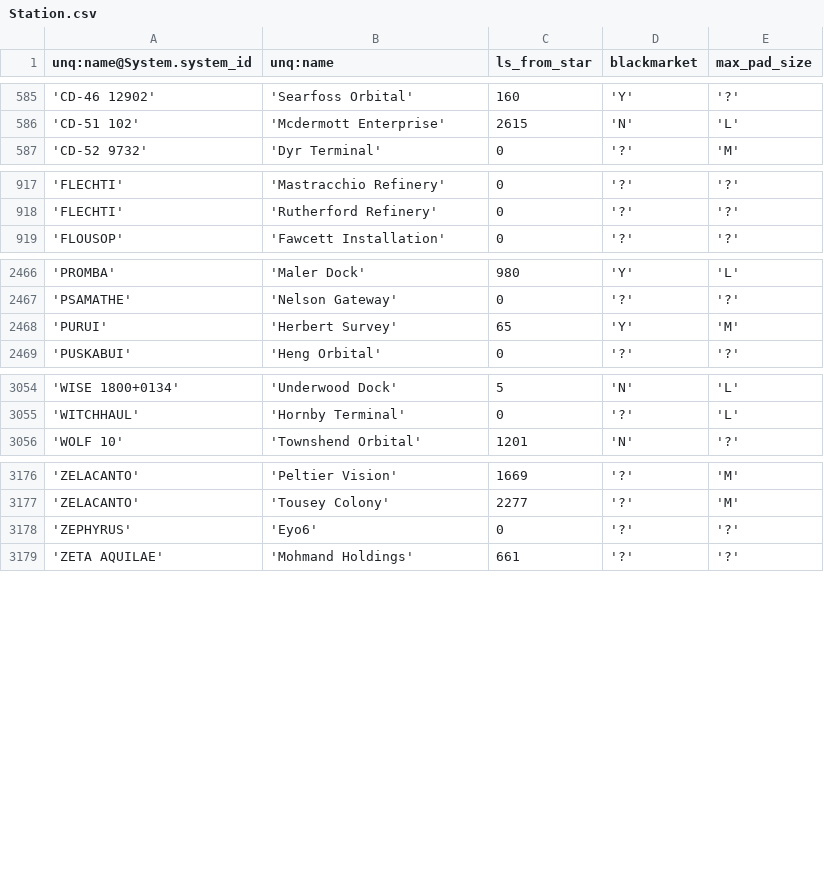
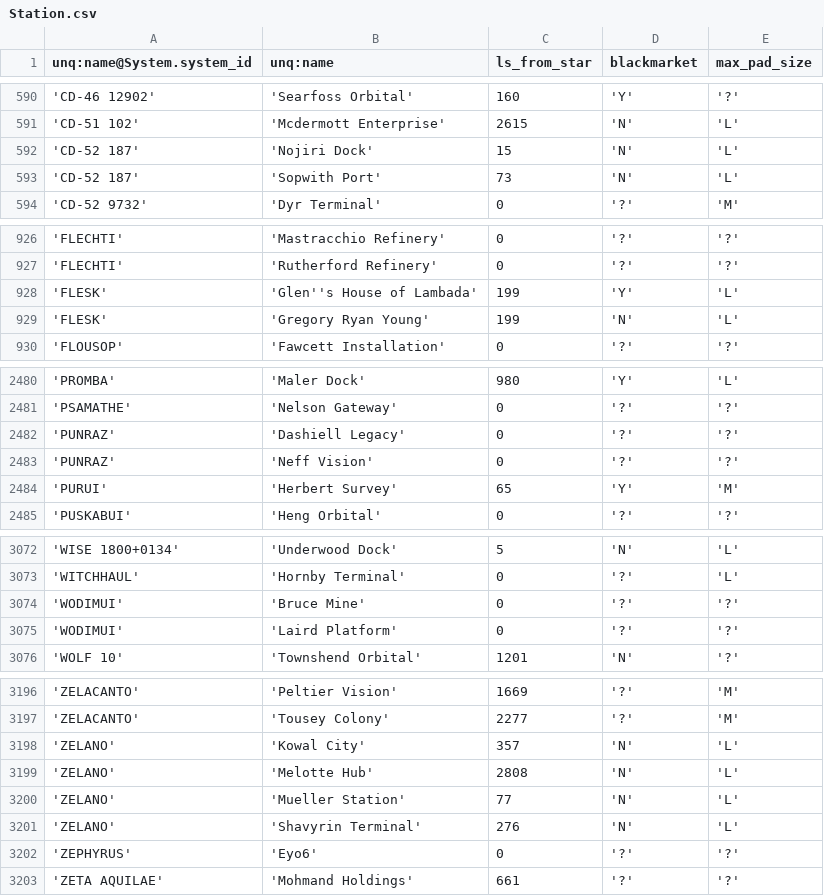
Before and after one commit to eyeonus/Trade-Dangerous, a CSV file: data/Station.csv, drawn as a sheet; only a part is shown, gaps mark what is left out; the diff covers the shown part only.

Commit message:
Adding stations from Jared: Jan 4th 2015

```diff
--- a/data/Station.csv
+++ b/data/Station.csv
@@ -586,2 +591,4 @@ unq:name@System.system_id,unq:name,ls_from_star,blackmarket,max_pad_size
 'CD-51 102','Mcdermott Enterprise',2615,'N','L'
+'CD-52 187','Nojiri Dock',15,'N','L'
+'CD-52 187','Sopwith Port',73,'N','L'
 'CD-52 9732','Dyr Terminal',0,'?','M'
@@ -918,2 +927,4 @@ unq:name@System.system_id,unq:name,ls_from_star,blackmarket,max_pad_size
 'FLECHTI','Rutherford Refinery',0,'?','?'
+'FLESK','Glen''s House of Lambada',199,'Y','L'
+'FLESK','Gregory Ryan Young',199,'N','L'
 'FLOUSOP','Fawcett Installation',0,'?','?'
@@ -2467,2 +2481,4 @@ unq:name@System.system_id,unq:name,ls_from_star,blackmarket,max_pad_size
 'PSAMATHE','Nelson Gateway',0,'?','?'
+'PUNRAZ','Dashiell Legacy',0,'?','?'
+'PUNRAZ','Neff Vision',0,'?','?'
 'PURUI','Herbert Survey',65,'Y','M'
@@ -3055,2 +3073,4 @@ unq:name@System.system_id,unq:name,ls_from_star,blackmarket,max_pad_size
 'WITCHHAUL','Hornby Terminal',0,'?','L'
+'WODIMUI','Bruce Mine',0,'?','?'
+'WODIMUI','Laird Platform',0,'?','?'
 'WOLF 10','Townshend Orbital',1201,'N','?'
@@ -3177,2 +3197,6 @@ unq:name@System.system_id,unq:name,ls_from_star,blackmarket,max_pad_size
 'ZELACANTO','Tousey Colony',2277,'?','M'
+'ZELANO','Kowal City',357,'N','L'
+'ZELANO','Melotte Hub',2808,'N','L'
+'ZELANO','Mueller Station',77,'N','L'
+'ZELANO','Shavyrin Terminal',276,'N','L'
 'ZEPHYRUS','Eyo6',0,'?','?'
```
Also changed, not shown: 12 added rows elsewhere in this file.
